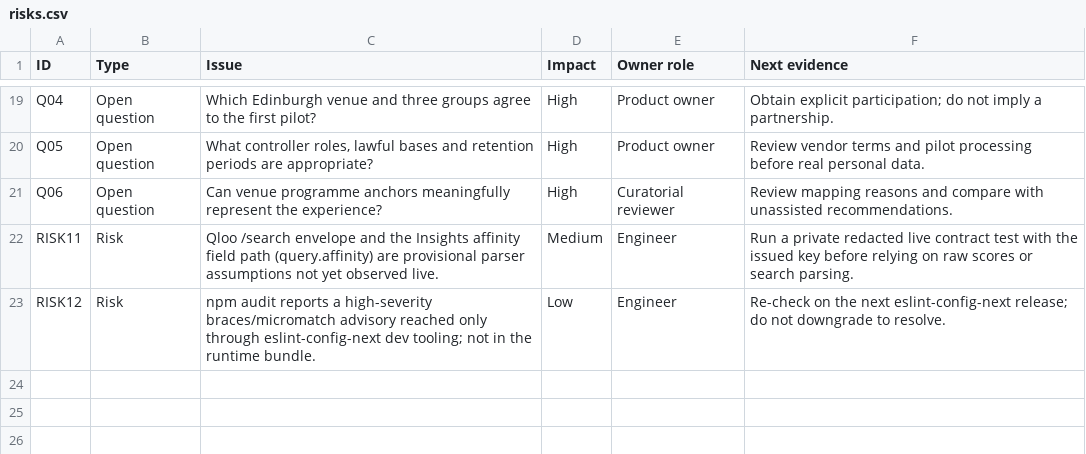
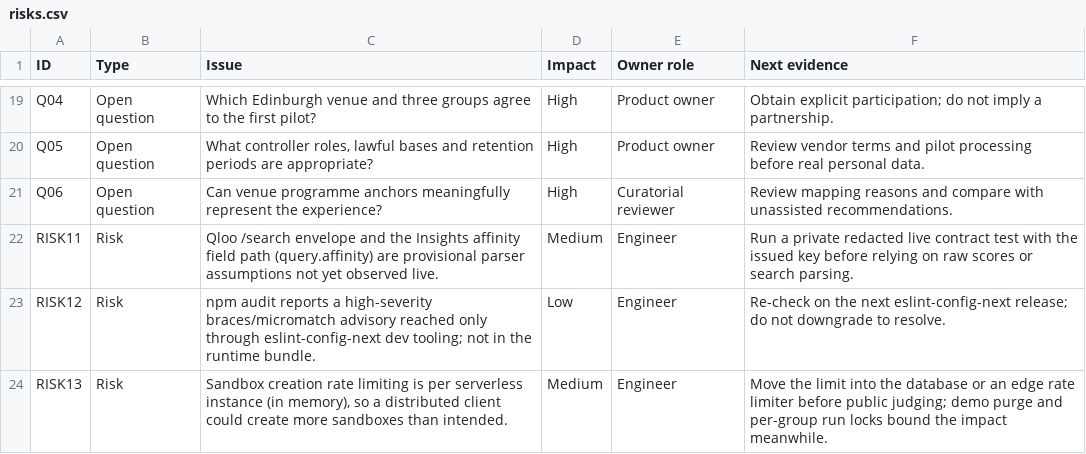
Before and after one commit to dakshverma-dev/sila-discovery, a CSV file: specs/risks.csv, drawn as a sheet; only a part is shown, gaps mark what is left out; the diff names each change by its address in the sheet, - before the commit and + after, or states it on an @@ line.

Commit message:
feat(sandbox): add interactive multi-role judge sandbox
Signed, expiring HttpOnly capability scoped to one synthetic workspace and
persona, re-validated in the database on every request. Server actions with
render-time idempotency keys cover requesting suggestions, venue review,
publish, accept/decline, reserve, withdraw, confirm, revise, cancel and
complete. Sandbox helpers let the other fictional personas act through the
same guarded functions. Playwright journeys pass at desktop and 320px.

```diff
--- a/specs/risks.csv
+++ b/specs/risks.csv
+row 24: RISK13 | Risk | Sandbox creation rate limiting is per serverless instance (in memory), so a distributed client could create more sandboxes than intended. | Medium | Engineer | Move the limit into the database or an edge rate limiter before public judging; demo purge and per-group run locks bound the impact meanwhile.
```
Also changed, not shown: 24 other files.
